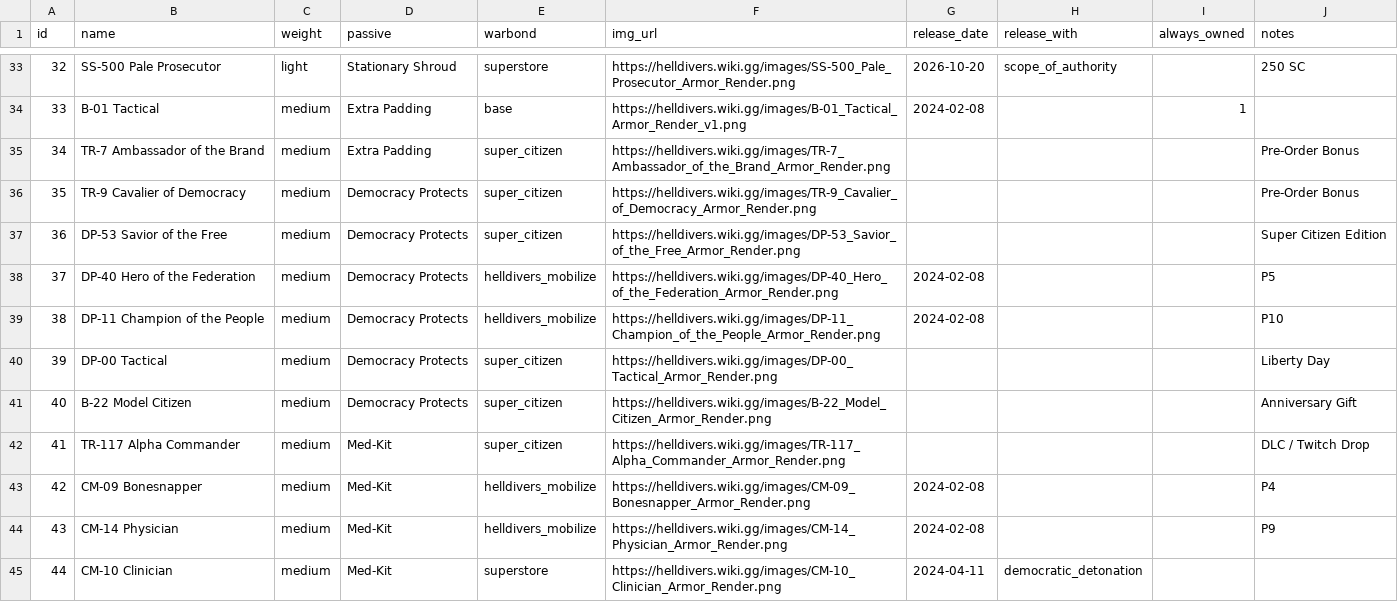
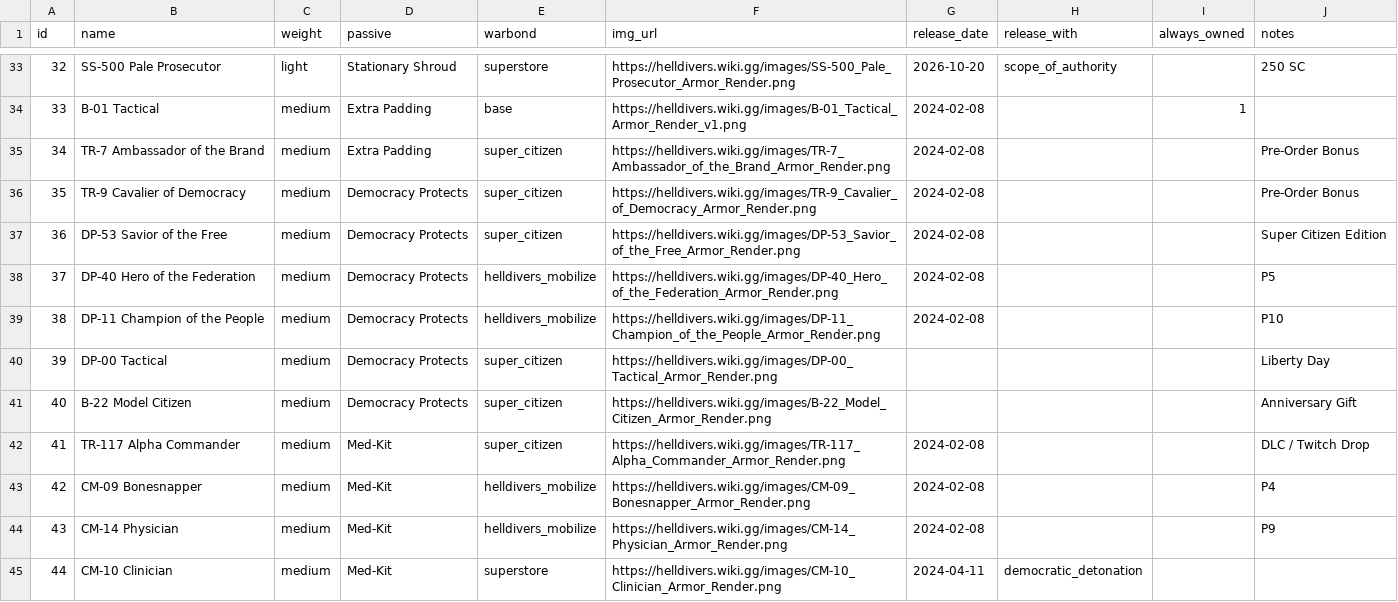
Before and after one commit to GuruDingo/Slopinator-HD2-Loadout-Randomizer, a CSV file: hd2armor.csv, drawn as a sheet; only a part is shown, gaps mark what is left out; the diff covers the shown part only.

```diff
--- a/hd2armor.csv
+++ b/hd2armor.csv
@@ -34,5 +34,5 @@ id,name,weight,passive,warbond,img_url,release_date,release_with,always_owned,no
 33,B-01 Tactical,medium,Extra Padding,base,https://helldivers.wiki.gg/images/B-01_Tactical_Armor_Render_v1.png,2024-02-08,,1,
-34,TR-7 Ambassador of the Brand,medium,Extra Padding,super_citizen,https://helldivers.wiki.gg/images/TR-7_Ambassador_of_the_Brand_Armor_Render.png,,,,Pre-Order Bonus
-35,TR-9 Cavalier of Democracy,medium,Democracy Protects,super_citizen,https://helldivers.wiki.gg/images/TR-9_Cavalier_of_Democracy_Armor_Render.png,,,,Pre-Order Bonus
-36,DP-53 Savior of the Free,medium,Democracy Protects,super_citizen,https://helldivers.wiki.gg/images/DP-53_Savior_of_the_Free_Armor_Render.png,,,,Super Citizen Edition
+34,TR-7 Ambassador of the Brand,medium,Extra Padding,super_citizen,https://helldivers.wiki.gg/images/TR-7_Ambassador_of_the_Brand_Armor_Render.png,2024-02-08,,,Pre-Order Bonus
+35,TR-9 Cavalier of Democracy,medium,Democracy Protects,super_citizen,https://helldivers.wiki.gg/images/TR-9_Cavalier_of_Democracy_Armor_Render.png,2024-02-08,,,Pre-Order Bonus
+36,DP-53 Savior of the Free,medium,Democracy Protects,super_citizen,https://helldivers.wiki.gg/images/DP-53_Savior_of_the_Free_Armor_Render.png,2024-02-08,,,Super Citizen Edition
 37,DP-40 Hero of the Federation,medium,Democracy Protects,helldivers_mobilize,https://helldivers.wiki.gg/images/DP-40_Hero_of_the_Federation_Armor_Render.png,2024-02-08,,,P5
@@ -41,3 +41,3 @@ id,name,weight,passive,warbond,img_url,release_date,release_with,always_owned,no
 40,B-22 Model Citizen,medium,Democracy Protects,super_citizen,https://helldivers.wiki.gg/images/B-22_Model_Citizen_Armor_Render.png,,,,Anniversary Gift
-41,TR-117 Alpha Commander,medium,Med-Kit,super_citizen,https://helldivers.wiki.gg/images/TR-117_Alpha_Commander_Armor_Render.png,,,,DLC / Twitch Drop
+41,TR-117 Alpha Commander,medium,Med-Kit,super_citizen,https://helldivers.wiki.gg/images/TR-117_Alpha_Commander_Armor_Render.png,2024-02-08,,,DLC / Twitch Drop
 42,CM-09 Bonesnapper,medium,Med-Kit,helldivers_mobilize,https://helldivers.wiki.gg/images/CM-09_Bonesnapper_Armor_Render.png,2024-02-08,,,P4
```
Also changed, not shown: 14 edited cells elsewhere in this file, 2 other files.
